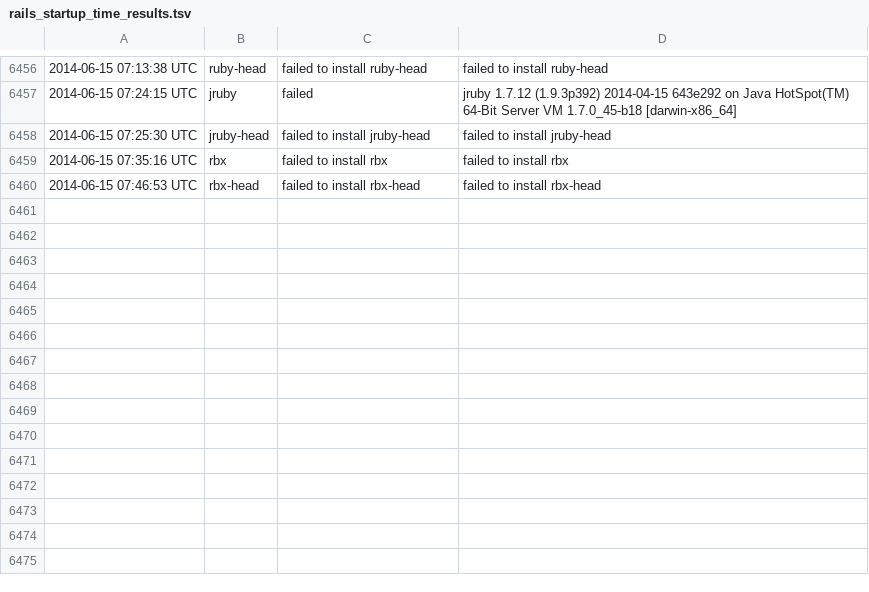
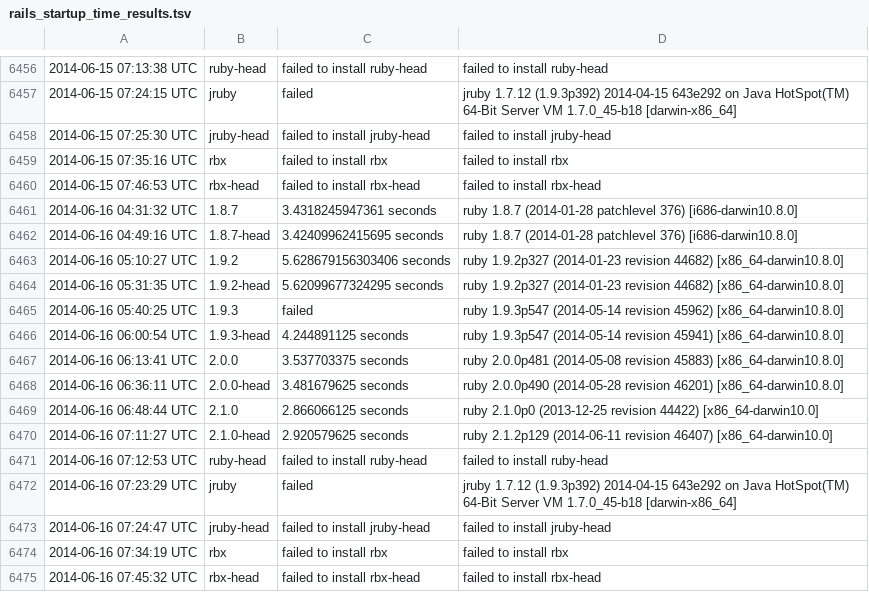
Before and after one commit to brianhempel/isrubyfastyet, a TSV file: results/rails_startup_time_results.tsv, drawn as a sheet; only a part is shown, gaps mark what is left out; the diff names each change by its address in the sheet, - before the commit and + after, or states it on an @@ line.

```diff
--- a/results/rails_startup_time_results.tsv
+++ b/results/rails_startup_time_results.tsv
+row 6461: 2014-06-16 04:31:32 UTC | 1.8.7 | 3.4318245947361 seconds | ruby 1.8.7 (2014-01-28 patchlevel 376) [i686-darwin10.8.0]
+row 6462: 2014-06-16 04:49:16 UTC | 1.8.7-head | 3.42409962415695 seconds | ruby 1.8.7 (2014-01-28 patchlevel 376) [i686-darwin10.8.0]
+row 6463: 2014-06-16 05:10:27 UTC | 1.9.2 | 5.628679156303406 seconds | ruby 1.9.2p327 (2014-01-23 revision 44682) [x86_64-darwin10.8.0]
+row 6464: 2014-06-16 05:31:35 UTC | 1.9.2-head | 5.62099677324295 seconds | ruby 1.9.2p327 (2014-01-23 revision 44682) [x86_64-darwin10.8.0]
+row 6465: 2014-06-16 05:40:25 UTC | 1.9.3 | failed | ruby 1.9.3p547 (2014-05-14 revision 45962) [x86_64-darwin10.8.0]
+row 6466: 2014-06-16 06:00:54 UTC | 1.9.3-head | 4.244891125 seconds | ruby 1.9.3p547 (2014-05-14 revision 45941) [x86_64-darwin10.8.0]
+row 6467: 2014-06-16 06:13:41 UTC | 2.0.0 | 3.537703375 seconds | ruby 2.0.0p481 (2014-05-08 revision 45883) [x86_64-darwin10.8.0]
+row 6468: 2014-06-16 06:36:11 UTC | 2.0.0-head | 3.481679625 seconds | ruby 2.0.0p490 (2014-05-28 revision 46201) [x86_64-darwin10.8.0]
+row 6469: 2014-06-16 06:48:44 UTC | 2.1.0 | 2.866066125 seconds | ruby 2.1.0p0 (2013-12-25 revision 44422) [x86_64-darwin10.0]
+row 6470: 2014-06-16 07:11:27 UTC | 2.1.0-head | 2.920579625 seconds | ruby 2.1.2p129 (2014-06-11 revision 46407) [x86_64-darwin10.0]
+row 6471: 2014-06-16 07:12:53 UTC | ruby-head | failed to install ruby-head | failed to install ruby-head
+row 6472: 2014-06-16 07:23:29 UTC | jruby | failed | jruby 1.7.12 (1.9.3p392) 2014-04-15 643e292 on Java HotSpot(TM) 64-Bit Server VM 1.7.0_45-b18 [darwin-x86_64]
+row 6473: 2014-06-16 07:24:47 UTC | jruby-head | failed to install jruby-head | failed to install jruby-head
+row 6474: 2014-06-16 07:34:19 UTC | rbx | failed to install rbx | failed to install rbx
+row 6475: 2014-06-16 07:45:32 UTC | rbx-head | failed to install rbx-head | failed to install rbx-head
```
Also changed, not shown: results/rails_memory_usage_results.tsv, results/rails_requests_per_second_results.tsv, 1 other file.
